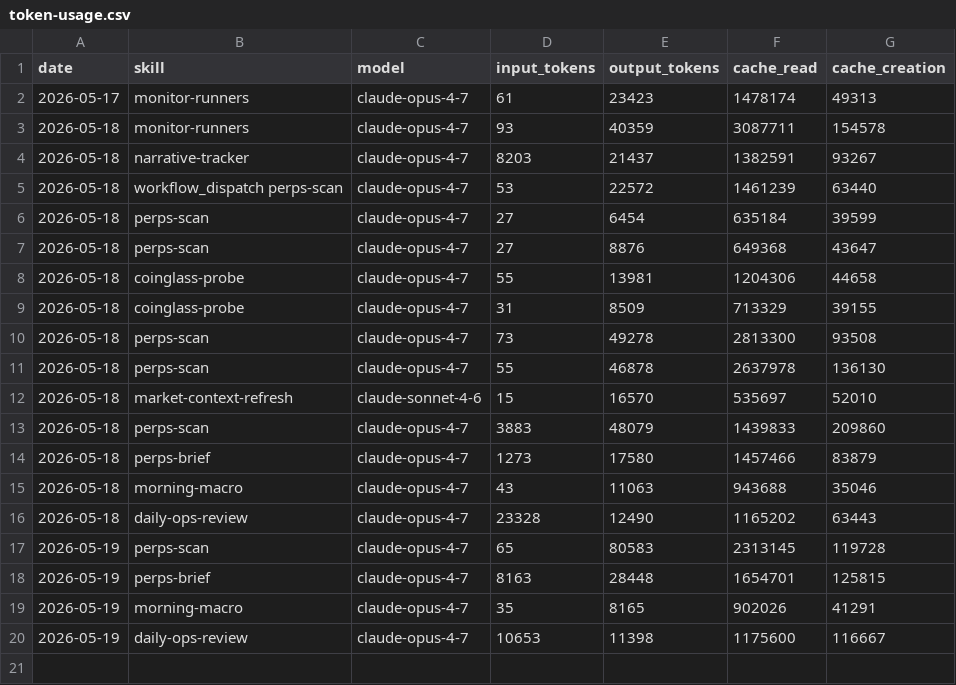
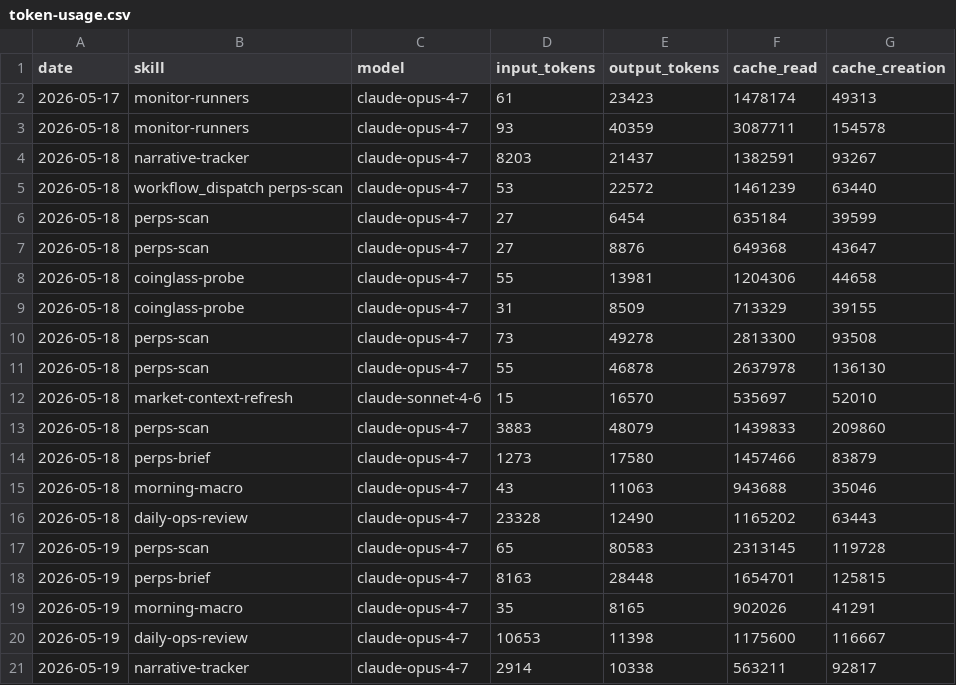
Before and after one commit to aeonfun/aeon, a CSV file: memory/token-usage.csv, drawn as a sheet; the diff names each change by its address in the sheet, - before the commit and + after, or states it on an @@ line.

Commit message:
chore(narrative-tracker): auto-commit 2026-05-19

```diff
--- a/memory/token-usage.csv
+++ b/memory/token-usage.csv
+row 21: 2026-05-19 | narrative-tracker | claude-opus-4-7 | 2914 | 10338 | 563211 | 92817
```
Also changed, not shown: 2 other files.
